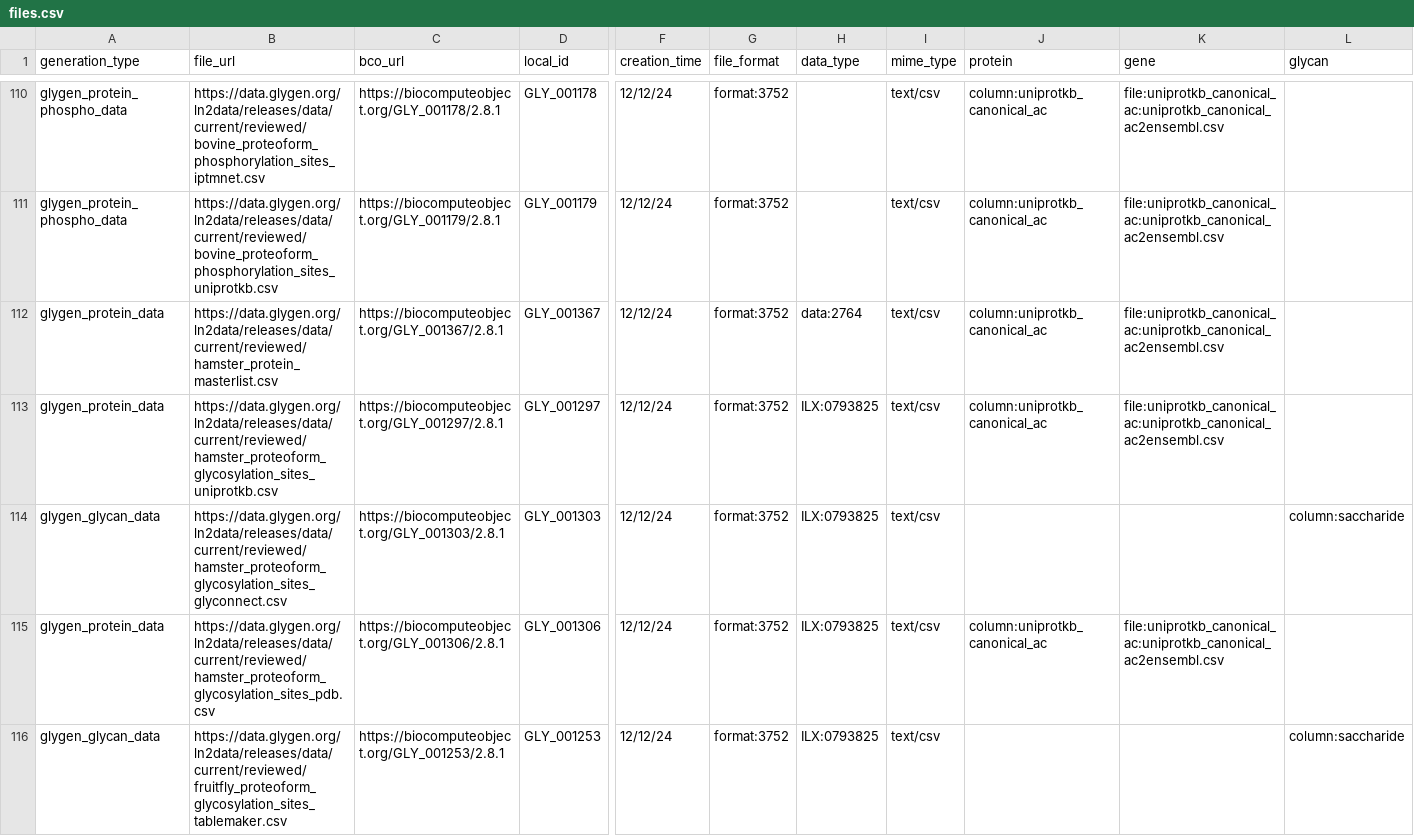
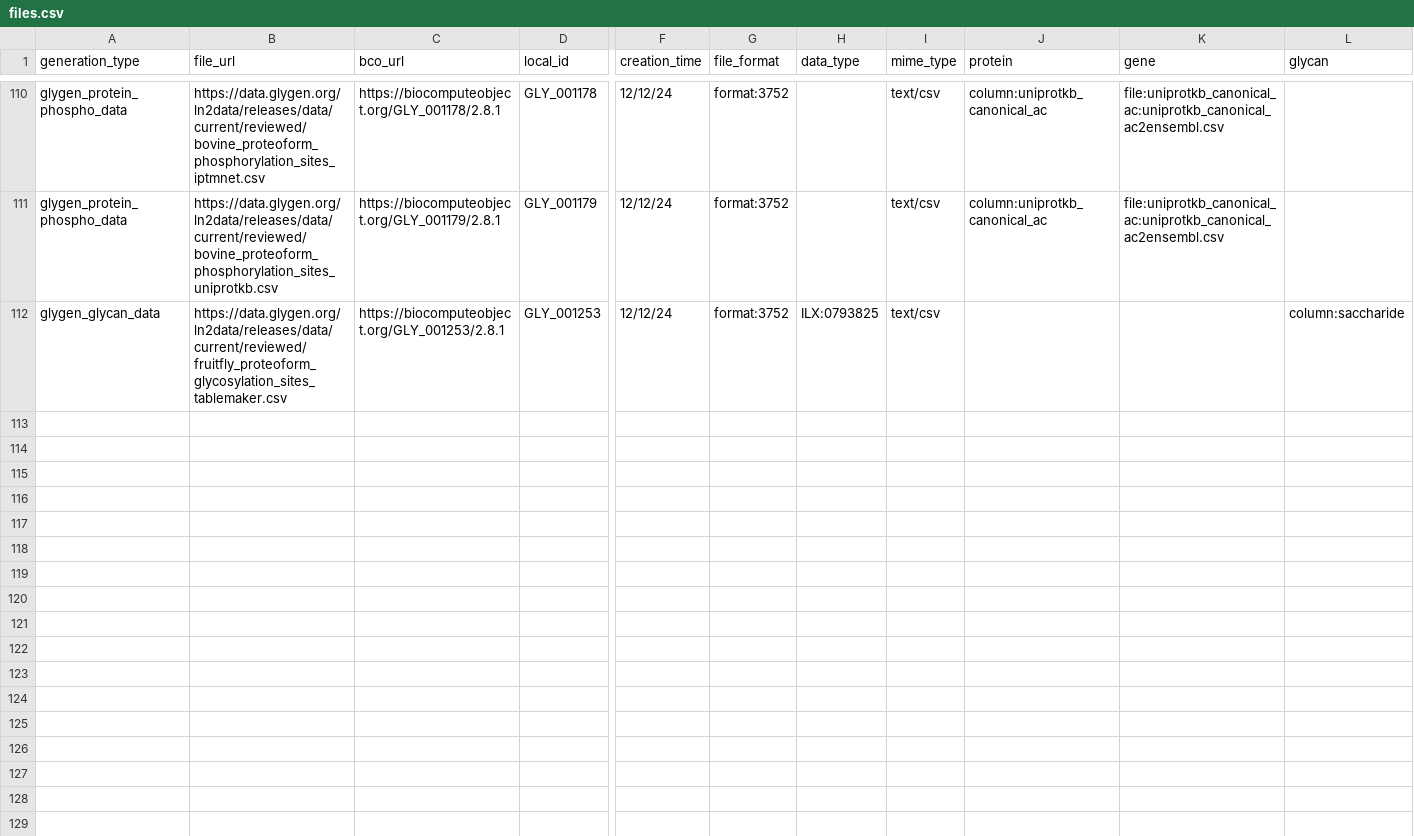
Before and after one commit to glygener/glygen.cfde.generator, a CSV file: data/files.csv, drawn as a sheet; only a part is shown, gaps mark what is left out; rows hold the shown columns only; the diff names each change by its address in the sheet, - before the commit and + after, or states it on an @@ line.

Commit message:
Removed hamster datasets
Removed hamster datasets NCBI:txidNCBI:10029

```diff
--- a/data/files.csv
+++ b/data/files.csv
-row 112: glygen_protein_data | https://data.glygen.org/ln2data/releases/data/current/reviewed/hamster_protein_masterlist.csv | https://biocomputeobject.org/GLY_001367/2.8.1 | GLY_001367 | 12/12/24 | format:3752 | data:2764 | text/csv | column:uniprotkb_canonical_ac | file:uniprotkb_canonical_ac:uniprotkb_canonical_ac2ensembl.csv
-row 113: glygen_protein_data | https://data.glygen.org/ln2data/releases/data/current/reviewed/hamster_proteoform_glycosylation_sites_uniprotkb.csv | https://biocomputeobject.org/GLY_001297/2.8.1 | GLY_001297 | 12/12/24 | format:3752 | ILX:0793825 | text/csv | column:uniprotkb_canonical_ac | file:uniprotkb_canonical_ac:uniprotkb_canonical_ac2ensembl.csv
-row 114: glygen_glycan_data | https://data.glygen.org/ln2data/releases/data/current/reviewed/hamster_proteoform_glycosylation_sites_glyconnect.csv | https://biocomputeobject.org/GLY_001303/2.8.1 | GLY_001303 | 12/12/24 | format:3752 | ILX:0793825 | text/csv |  |  | column:saccharide
-row 115: glygen_protein_data | https://data.glygen.org/ln2data/releases/data/current/reviewed/hamster_proteoform_glycosylation_sites_pdb.csv | https://biocomputeobject.org/GLY_001306/2.8.1 | GLY_001306 | 12/12/24 | format:3752 | ILX:0793825 | text/csv | column:uniprotkb_canonical_ac | file:uniprotkb_canonical_ac:uniprotkb_canonical_ac2ensembl.csv
```
